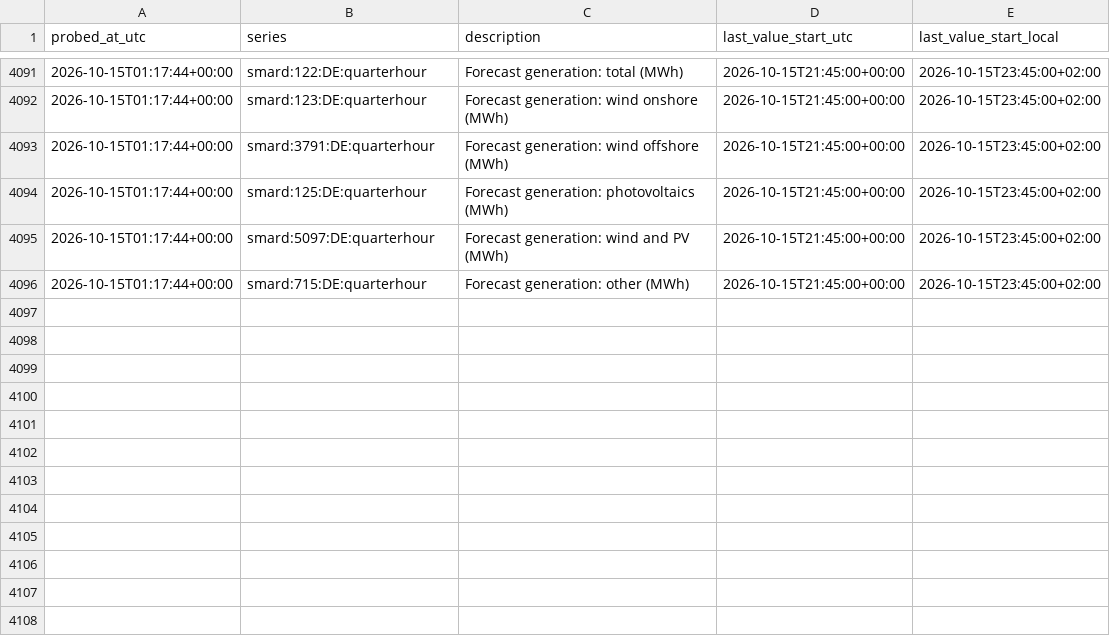
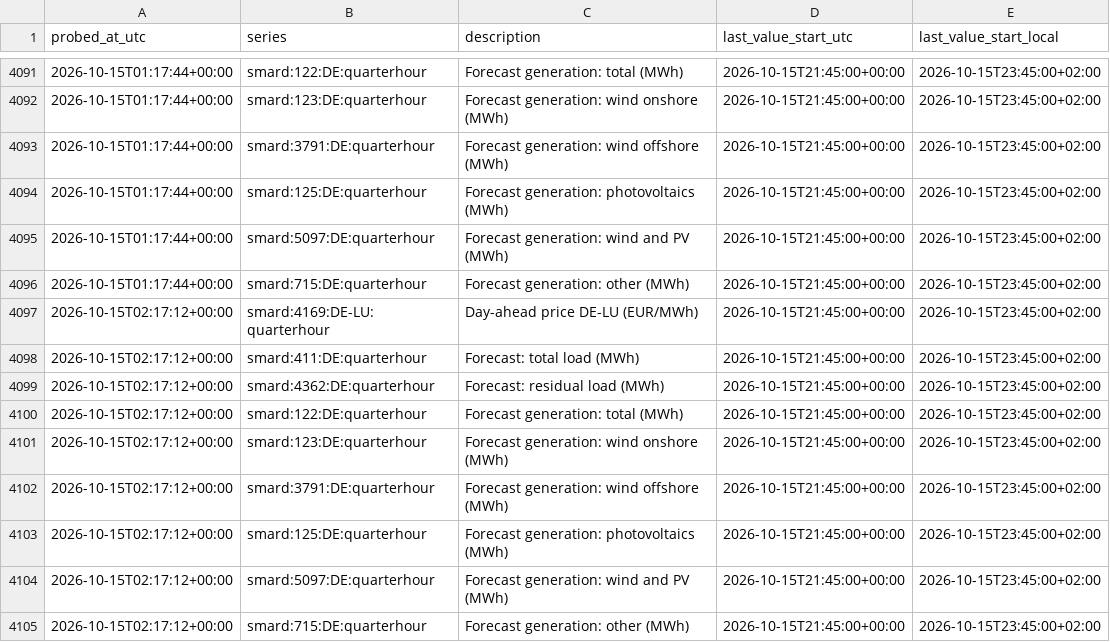
Before and after one commit to tojacob03/Prognosebuch, a CSV file: smard_availability.csv, drawn as a sheet; only a part is shown, gaps mark what is left out; the diff names each change by its address in the sheet, - before the commit and + after, or states it on an @@ line.

```diff
--- a/smard_availability.csv
+++ b/smard_availability.csv
+row 4097: 2026-10-15T02:17:12+00:00 | smard:4169:DE-LU:quarterhour | Day-ahead price DE-LU (EUR/MWh) | 2026-10-15T21:45:00+00:00 | 2026-10-15T23:45:00+02:00
+row 4098: 2026-10-15T02:17:12+00:00 | smard:411:DE:quarterhour | Forecast: total load (MWh) | 2026-10-15T21:45:00+00:00 | 2026-10-15T23:45:00+02:00
+row 4099: 2026-10-15T02:17:12+00:00 | smard:4362:DE:quarterhour | Forecast: residual load (MWh) | 2026-10-15T21:45:00+00:00 | 2026-10-15T23:45:00+02:00
+row 4100: 2026-10-15T02:17:12+00:00 | smard:122:DE:quarterhour | Forecast generation: total (MWh) | 2026-10-15T21:45:00+00:00 | 2026-10-15T23:45:00+02:00
+row 4101: 2026-10-15T02:17:12+00:00 | smard:123:DE:quarterhour | Forecast generation: wind onshore (MWh) | 2026-10-15T21:45:00+00:00 | 2026-10-15T23:45:00+02:00
+row 4102: 2026-10-15T02:17:12+00:00 | smard:3791:DE:quarterhour | Forecast generation: wind offshore (MWh) | 2026-10-15T21:45:00+00:00 | 2026-10-15T23:45:00+02:00
+row 4103: 2026-10-15T02:17:12+00:00 | smard:125:DE:quarterhour | Forecast generation: photovoltaics (MWh) | 2026-10-15T21:45:00+00:00 | 2026-10-15T23:45:00+02:00
+row 4104: 2026-10-15T02:17:12+00:00 | smard:5097:DE:quarterhour | Forecast generation: wind and PV (MWh) | 2026-10-15T21:45:00+00:00 | 2026-10-15T23:45:00+02:00
+row 4105: 2026-10-15T02:17:12+00:00 | smard:715:DE:quarterhour | Forecast generation: other (MWh) | 2026-10-15T21:45:00+00:00 | 2026-10-15T23:45:00+02:00
```
